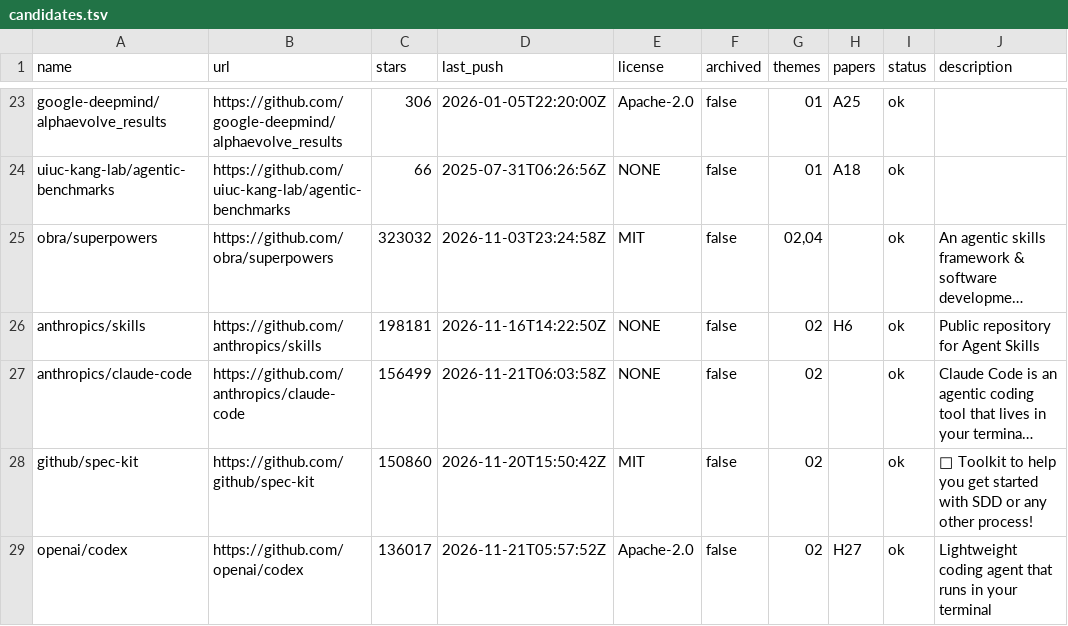
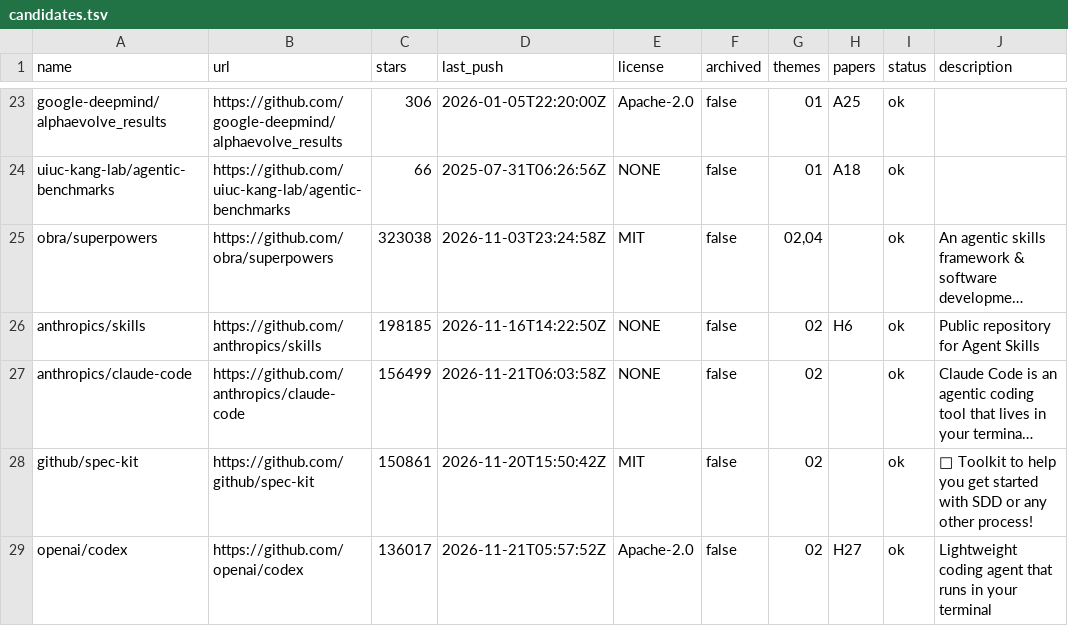
Before and after one commit to sharifamlani/autonomous, a TSV file: public/candidates.tsv, drawn as a sheet; only a part is shown, gaps mark what is left out; long unchanged cells end in …; the diff covers the shown part only; the diff names each change by its address in the sheet, - before the commit and + after, or states it on an @@ line.

```diff
--- a/public/candidates.tsv
+++ b/public/candidates.tsv
-C25 (stars): 323032
+C25 (stars): 323038
-C26 (stars): 198181
+C26 (stars): 198185
-C28 (stars): 150860
+C28 (stars): 150861
```
Also changed, not shown: 8 edited cells elsewhere in this file, 1 other file.
